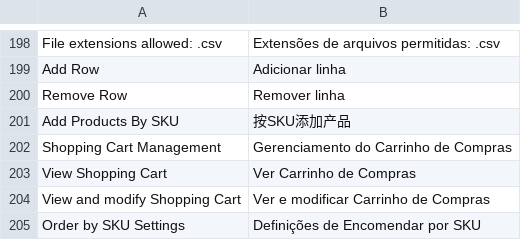
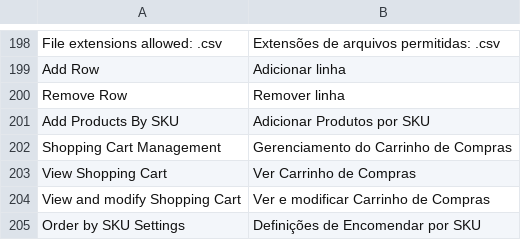
Before and after one commit to rafaelstz/traducao_magento2_pt_br, a CSV file: pt_BR.csv, drawn as a sheet; only a part is shown, gaps mark what is left out; the diff names each change by its address in the sheet, - before the commit and + after, or states it on an @@ line.

Commit message:
Ajuste na Traducao "Add Products By SKU"
Ajuste na tradução que estava incorreta.

```diff
--- a/pt_BR.csv
+++ b/pt_BR.csv
-B201: 按SKU添加产品
+B201: Adicionar Produtos por SKU
```
